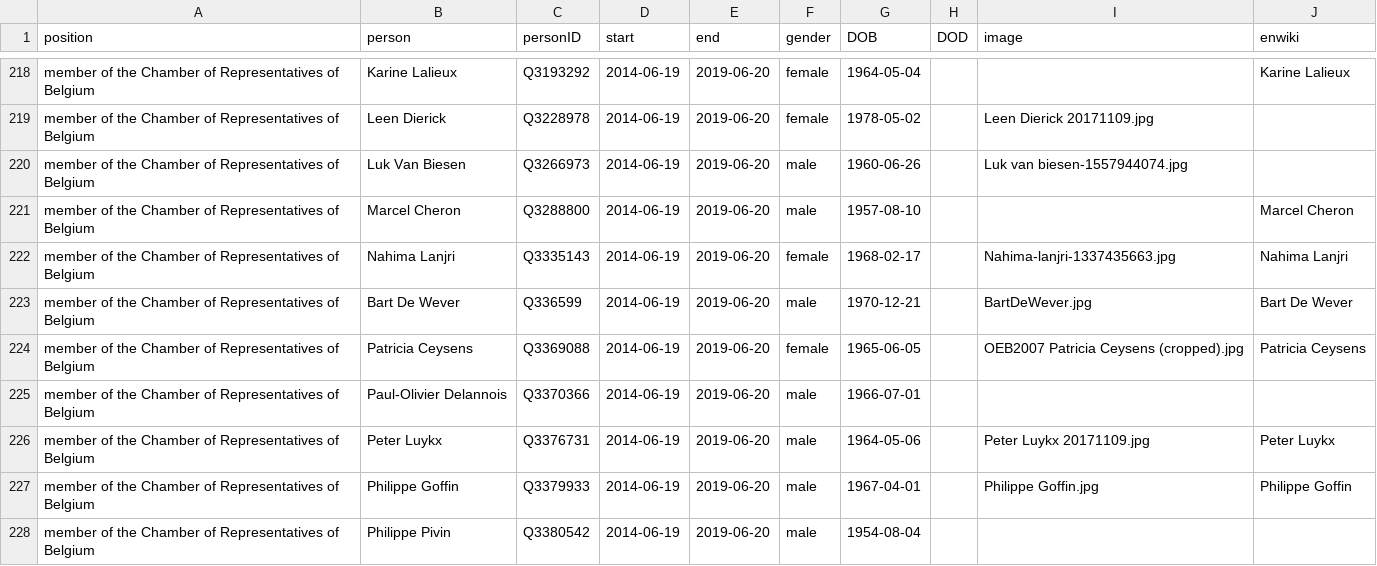
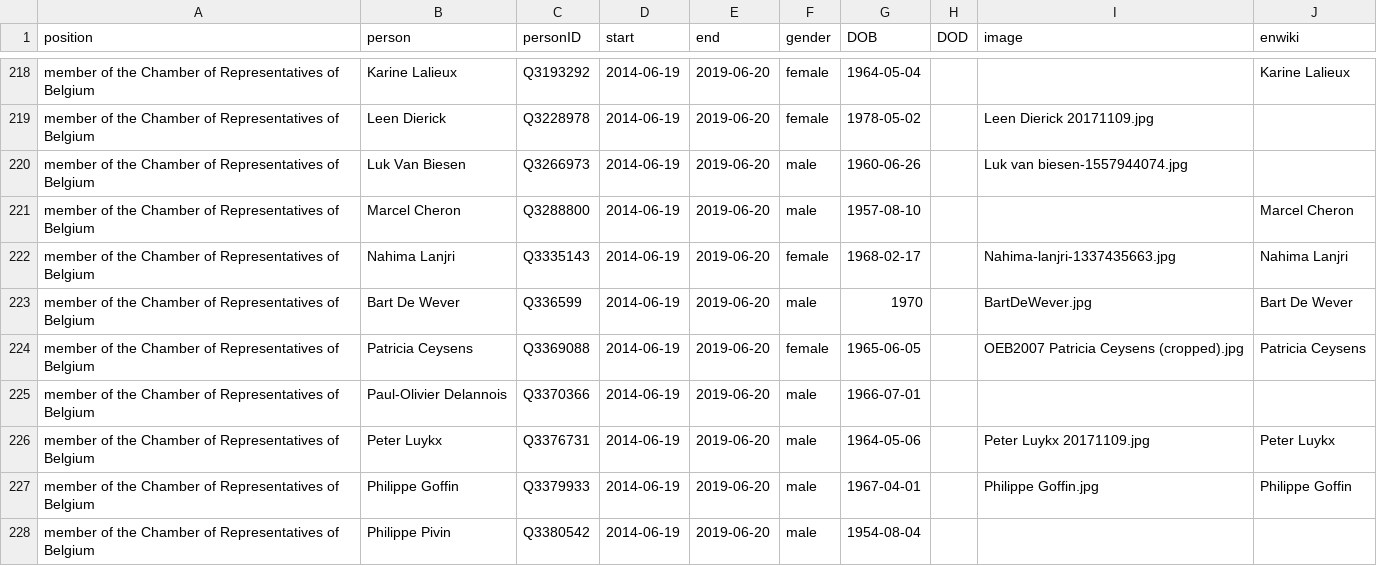
Before and after one commit to every-politician-scrapers/belgium-cabinet, a CSV file: html/legislators.csv, drawn as a sheet; only a part is shown, gaps mark what is left out.

```diff
--- a/html/legislators.csv
+++ b/html/legislators.csv
@@ -222,3 +222,3 @@ member of the Chamber of Representatives of Belgium,Marcel Cheron,Q3288800,2014-
 member of the Chamber of Representatives of Belgium,Nahima Lanjri,Q3335143,2014-06-19,2019-06-20,female,1968-02-17,,Nahima-lanjri-1337435663.jpg,Nahima Lanjri
-member of the Chamber of Representatives of Belgium,Bart De Wever,Q336599,2014-06-19,2019-06-20,male,1970-12-21,,BartDeWever.jpg,Bart De Wever
+member of the Chamber of Representatives of Belgium,Bart De Wever,Q336599,2014-06-19,2019-06-20,male,1970,,BartDeWever.jpg,Bart De Wever
 member of the Chamber of Representatives of Belgium,Patricia Ceysens,Q3369088,2014-06-19,2019-06-20,female,1965-06-05,,OEB2007 Patricia Ceysens (cropped).jpg,Patricia Ceysens
```
Also changed, not shown: html/holders21.csv, 1 other file.
